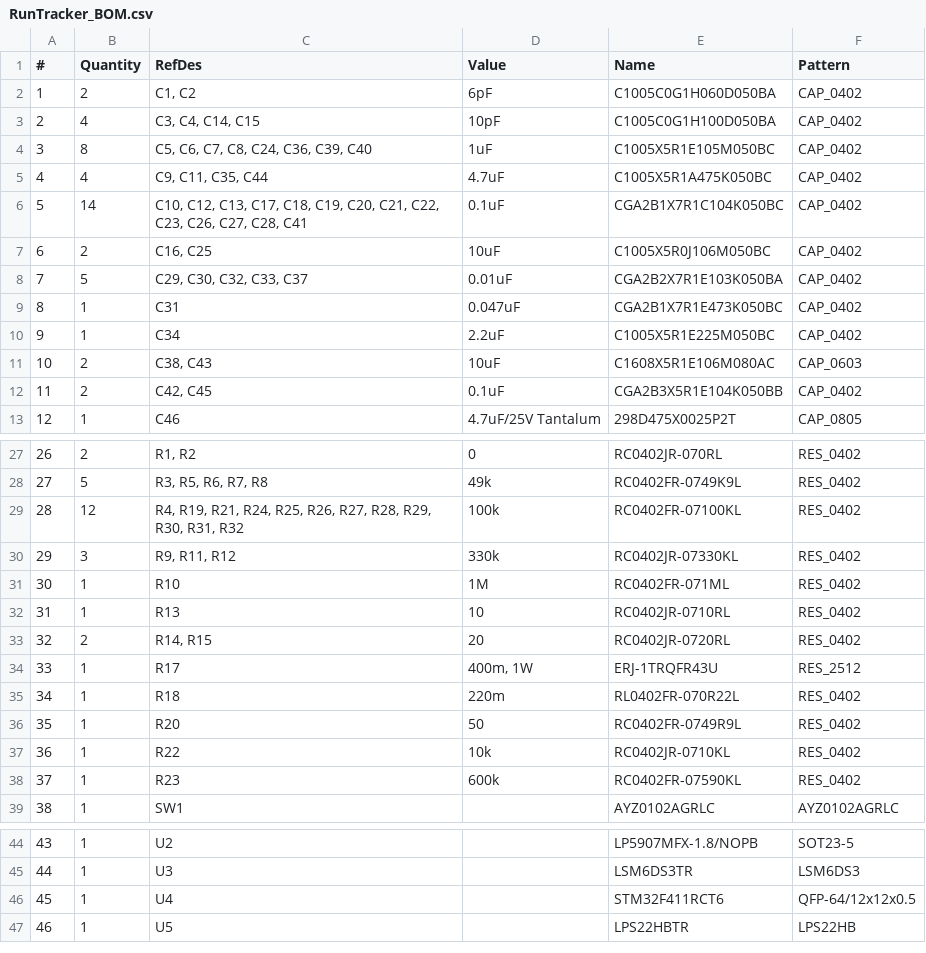
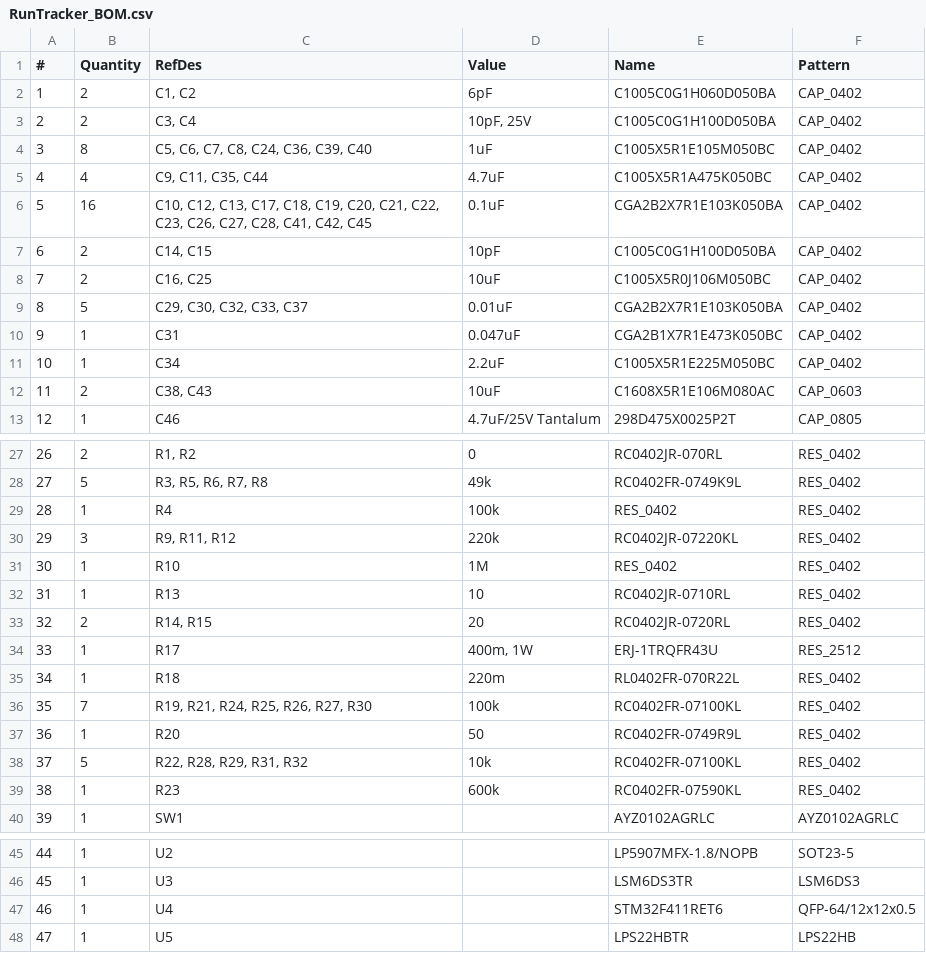
Before and after one commit to gr82882/RunTracker, a CSV file: hardware/RunTracker_BOM.csv, drawn as a sheet; only a part is shown, gaps mark what is left out; removed rows and columns are numbered as before the commit, all else as after; the diff names each change by its address in the sheet, - before the commit and + after, or states it on an @@ line.

```diff
--- a/hardware/RunTracker_BOM.csv
+++ b/hardware/RunTracker_BOM.csv
-row 3: 2 | 4 | C3, C4, C14, C15 | 10pF | C1005C0G1H100D050BA | CAP_0402
+row 3: 2 | 2 | C3, C4 | 10pF, 25V | C1005C0G1H100D050BA | CAP_0402
-B6 (Quantity): 14
+B6 (Quantity): 16
-C6 (RefDes): …C27, C28, C41
+C6 (RefDes): …C27, C28, C41, C42, C45
-E6 (Name): CGA2B1X7R1C104K050BC
+E6 (Name): CGA2B2X7R1E103K050BA
+row 7: 6 | 2 | C14, C15 | 10pF | C1005C0G1H100D050BA | CAP_0402
@@ column A (#) renumbered between rows 8 and 55 @@
-row 12: 11 | 2 | C42, C45 | 0.1uF | CGA2B3X5R1E104K050BB | CAP_0402
-row 29: 28 | 12 | R4, R19, R21, R24, R25, R26, R27, R28, R29, R30, R31, R32 | 100k | RC0402FR-07100KL | RES_0402
+row 29: 28 | 1 | R4 | 100k | RES_0402 | RES_0402
-D30 (Value): 330k
+D30 (Value): 220k
-E30 (Name): RC0402JR-07330KL
+E30 (Name): RC0402JR-07220KL
-E31 (Name): RC0402FR-071ML
+E31 (Name): RES_0402
+row 36: 35 | 7 | R19, R21, R24, R25, R26, R27, R30 | 100k | RC0402FR-07100KL | RES_0402
-B38 (Quantity): 1
+B38 (Quantity): 5
-C38 (RefDes): R22
+C38 (RefDes): R22, R28, R29, R31, R32
-E38 (Name): RC0402JR-0710KL
+E38 (Name): RC0402FR-07100KL
-E47 (Name): STM32F411RCT6
+E47 (Name): STM32F411RET6
```
Also changed, not shown: 2 other files.
